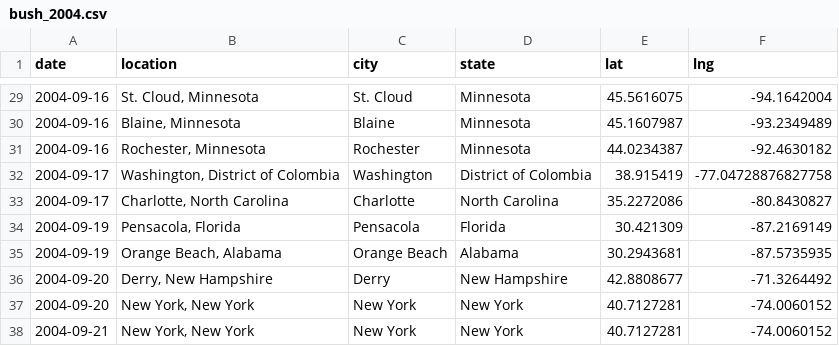
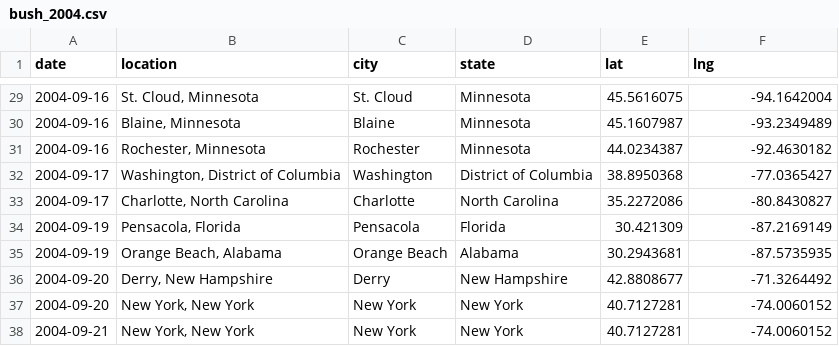
Before and after one commit to nikhilc52/campaign_trails_cdj, a CSV file: campaign_csvs/bush_2004.csv, drawn as a sheet; only a part is shown, gaps mark what is left out.

```diff
--- a/campaign_csvs/bush_2004.csv
+++ b/campaign_csvs/bush_2004.csv
@@ -31,3 +31,3 @@ date,location,city,state,lat,lng
 2004-09-16,"Rochester, Minnesota",Rochester,Minnesota,44.0234387,-92.4630182
-2004-09-17,"Washington, District of Colombia",Washington,District of Colombia,38.915419,-77.04728876827758
+2004-09-17,"Washington, District of Columbia",Washington,District of Columbia,38.8950368,-77.0365427
 2004-09-17,"Charlotte, North Carolina",Charlotte,North Carolina,35.2272086,-80.8430827
```
Also changed, not shown: campaign_csvs/all_visits.csv, campaign_csvs/kerry_2004.csv, 29 other files.
